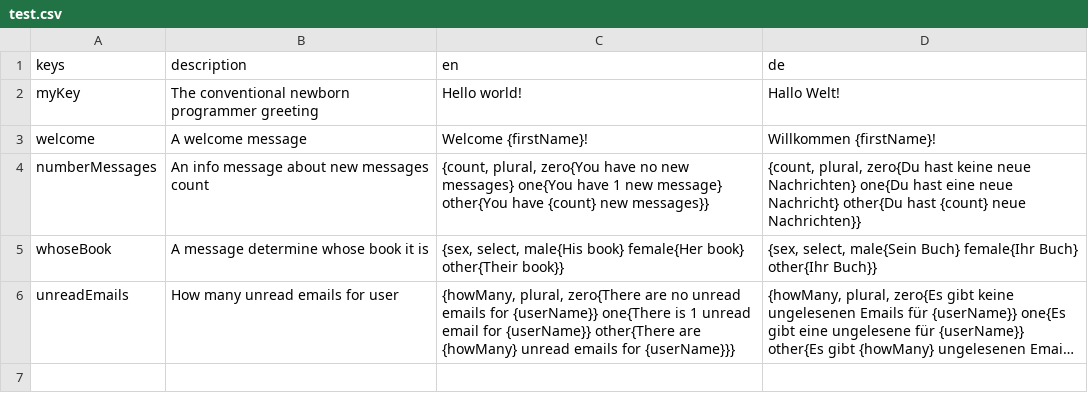
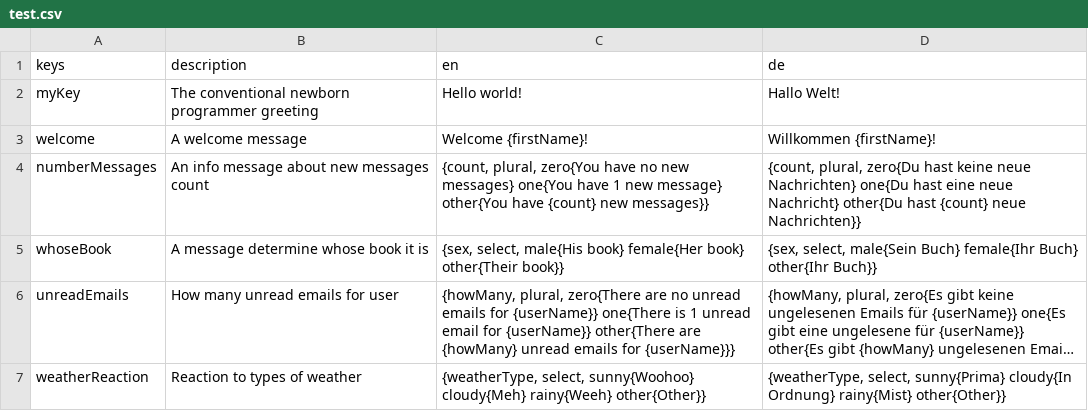
Before and after one commit to defuncart/arb_generator, a CSV file: example/assets_dev/test.csv, drawn as a sheet; long unchanged cells end in …; the diff names each change by its address in the sheet, - before the commit and + after, or states it on an @@ line.

Commit message:
Add select case to test.csv.

```diff
--- a/example/assets_dev/test.csv
+++ b/example/assets_dev/test.csv
+row 7: weatherReaction | Reaction to types of weather | {weatherType, select, sunny{Woohoo} cloudy{Meh} rainy{Weeh} other{Other}} | {weatherType, select, sunny{Prima} cloudy{In Ordnung} rainy{Mist} other{Other}}
```
Also changed, not shown: 6 other files.
